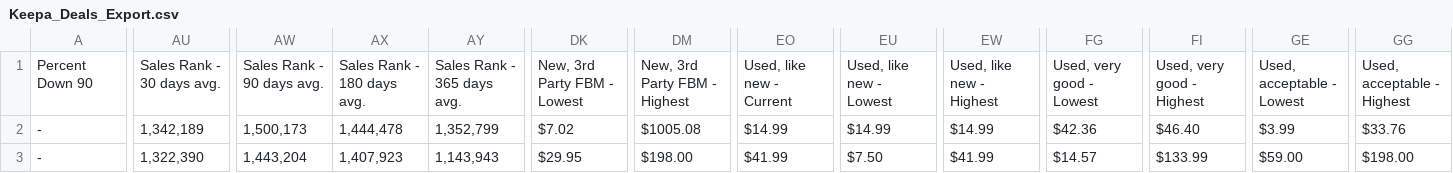
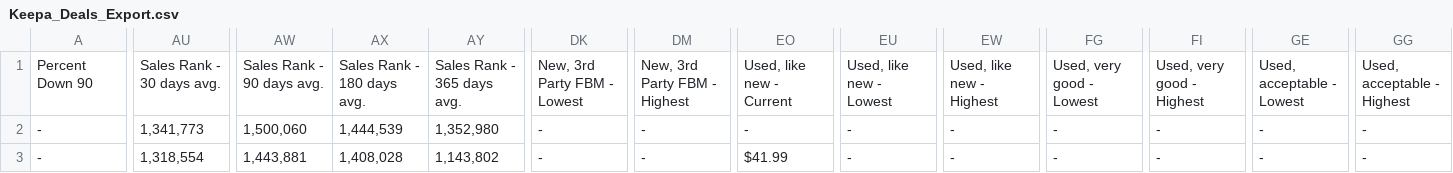
Before and after one commit to timemery/keepa-deals, a CSV file: Keepa_Deals_Export.csv, drawn as a sheet; only a part is shown, gaps mark what is left out; the diff covers the shown part only; the diff names each change by its address in the sheet, - before the commit and + after, or states it on an @@ line.

```diff
--- a/Keepa_Deals_Export.csv
+++ b/Keepa_Deals_Export.csv
-AU2: 1,342,189
+AU2: 1,341,773
-AW2: 1,500,173
+AW2: 1,500,060
-AX2: 1,444,478
+AX2: 1,444,539
-AY2: 1,352,799
+AY2: 1,352,980
-DK2: $7.02
+DK2: -
-DM2: $1005.08
+DM2: -
-EO2: $14.99
+EO2: -
-EU2: $14.99
+EU2: -
-EW2: $14.99
+EW2: -
-FG2: $42.36
+FG2: -
-FI2: $46.40
+FI2: -
-GE2: $3.99
+GE2: -
-GG2: $33.76
+GG2: -
-AU3: 1,322,390
+AU3: 1,318,554
-AW3: 1,443,204
+AW3: 1,443,881
-AX3: 1,407,923
+AX3: 1,408,028
-AY3: 1,143,943
+AY3: 1,143,802
-DK3: $29.95
+DK3: -
-DM3: $198.00
+DM3: -
-EU3: $7.50
+EU3: -
-EW3: $41.99
+EW3: -
-FG3: $14.57
+FG3: -
-FI3: $133.99
+FI3: -
-GE3: $59.00
+GE3: -
-GG3: $198.00
+GG3: -
```
Also changed, not shown: 34 edited cells elsewhere in this file, 6 other files.
